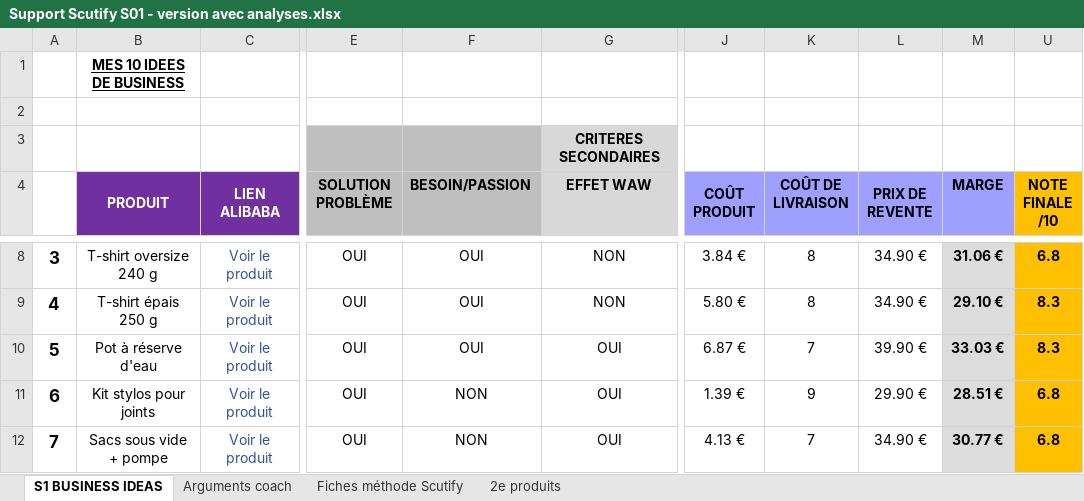
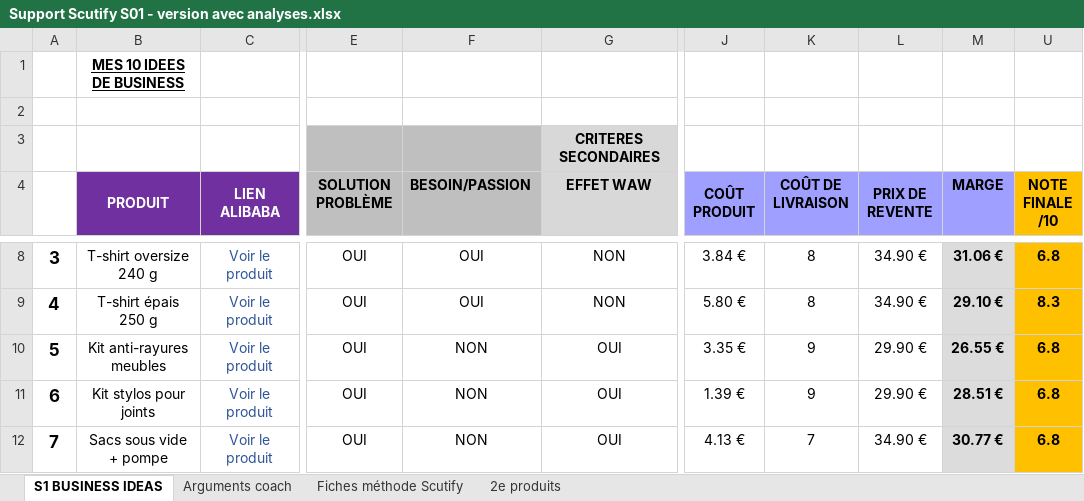
Before and after one commit to jgnrpgn9hd-cmd/Jimy, an Excel workbook: scutify/Support Scutify S01 - version avec analyses.xlsx, sheet S1 BUSINESS IDEAS, drawn as a sheet; only a part is shown, gaps mark what is left out; values as stored, in another font and other column widths than the file's, no borders; the diff names each change by its address in the sheet, - before the commit and + after, or states it on an @@ line.

```diff
--- a/scutify/Support Scutify S01 - version avec analyses.xlsx (sheet S1 BUSINESS IDEAS)
+++ b/scutify/Support Scutify S01 - version avec analyses.xlsx (sheet S1 BUSINESS IDEAS)
-B10 (PRODUIT): Pot à réserve d'eau
+B10 (PRODUIT): Kit anti-rayures meubles
-F10 (BESOIN/PASSION): OUI
+F10 (BESOIN/PASSION): NON
-J10 (COÛT PRODUIT): 6.87 €
+J10 (COÛT PRODUIT): 3.35 €
-K10 (COÛT DE LIVRAISON): 7
+K10 (COÛT DE LIVRAISON): 9
-L10 (PRIX DE REVENTE): 39.90 €
+L10 (PRIX DE REVENTE): 29.90 €
-M10 (MARGE): 33.03 €
+M10 (MARGE): 26.55 €
-U10 (NOTE FINALE /10): 8.3
+U10 (NOTE FINALE /10): 6.8
```
Also changed, not shown: sheet Fiches méthode Scutify, sheet Arguments coach, hidden cells, scutify/Support Scutify S01_Tableau recherche 10 idées de business.xlsx, 4 other files.
